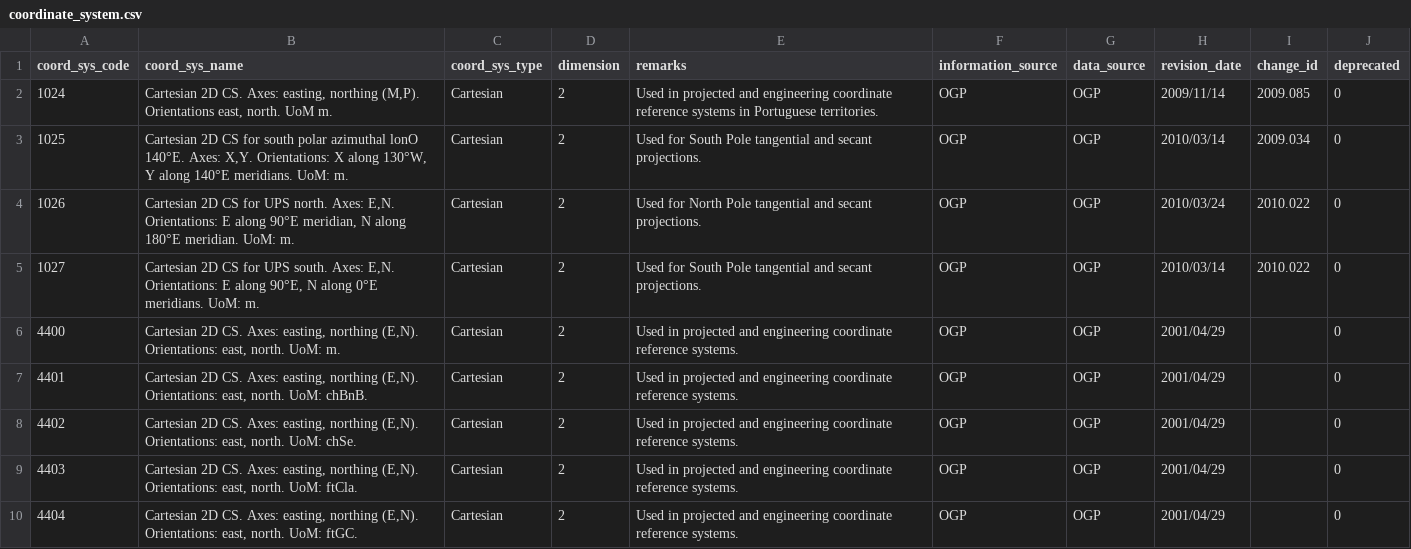
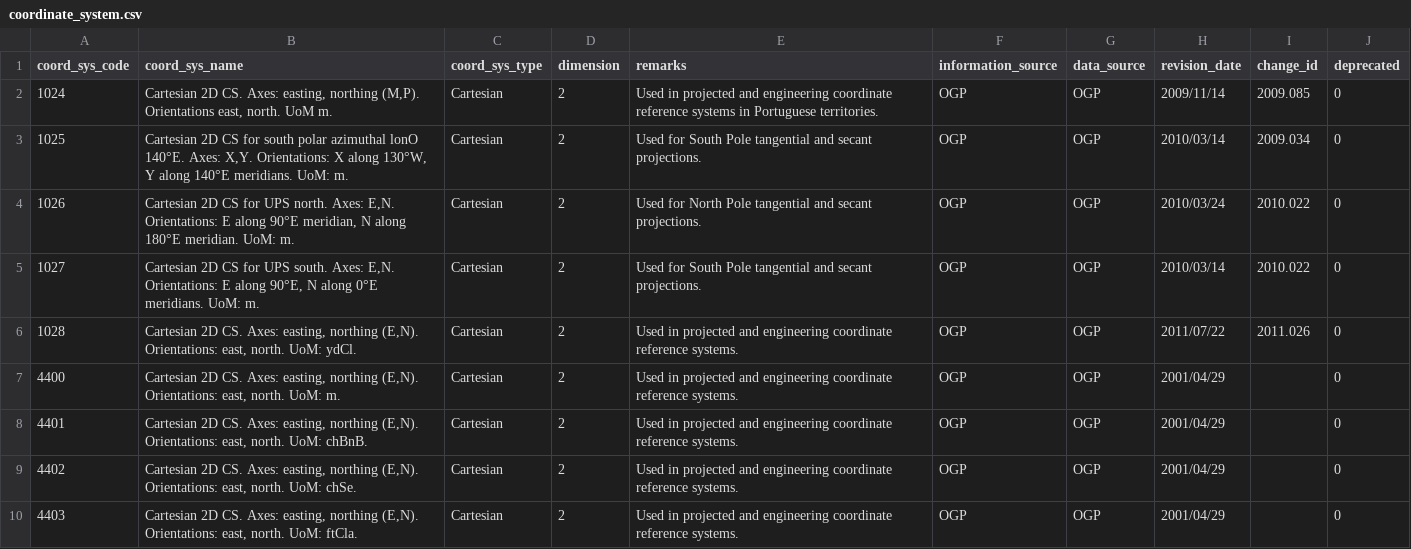
Before and after one commit to johanvdw/libgeotiff-git-mirror, a CSV file: geotiff/trunk/libgeotiff/csv/coordinate_system.csv, drawn as a sheet; only a part is shown; the shorter side is filled out with more unchanged rows; the diff names each change by its address in the sheet, - before the commit and + after, or states it on an @@ line.

```diff
--- a/geotiff/trunk/libgeotiff/csv/coordinate_system.csv
+++ b/geotiff/trunk/libgeotiff/csv/coordinate_system.csv
+row 6: 1028 | Cartesian 2D CS. Axes: easting, northing (E,N). Orientations: east, north. UoM: ydCl. | Cartesian | 2 | Used in projected and engineering coordinate reference systems. | OGP | OGP | 2011/07/22 | 2011.026 | 0
```
Also changed, not shown: geotiff/trunk/libgeotiff/csv/coordinate_axis.csv, geotiff/trunk/libgeotiff/csv/ellipsoid.csv, 14 other files.
